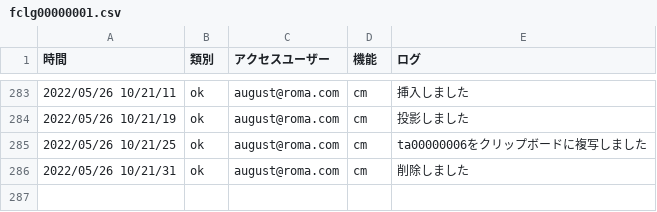
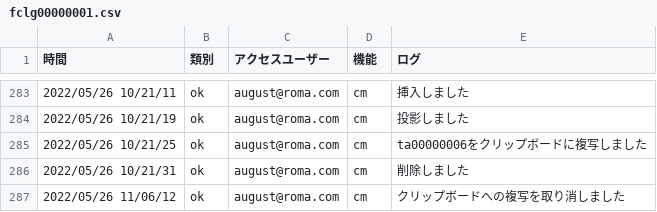
Before and after one commit to tkcune/t_une_repo01, a CSV file: work_management/public/fclg00000001.csv, drawn as a sheet; only a part is shown, gaps mark what is left out; the diff names each change by its address in the sheet, - before the commit and + after, or states it on an @@ line.

```diff
--- a/work_management/public/fclg00000001.csv
+++ b/work_management/public/fclg00000001.csv
+row 287: 2022/05/26 11/06/12 | ok | august@roma.com | cm | クリップボードへの複写を取り消しました
```
Also changed, not shown: work_management/public/falg01.csv, 16 other files.
